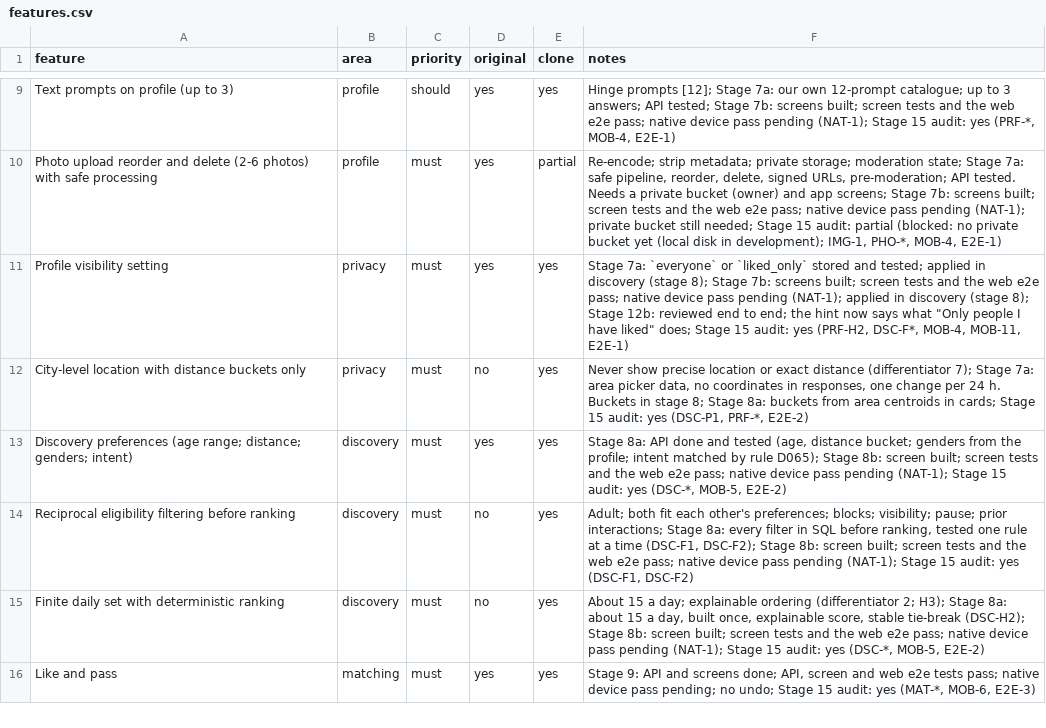
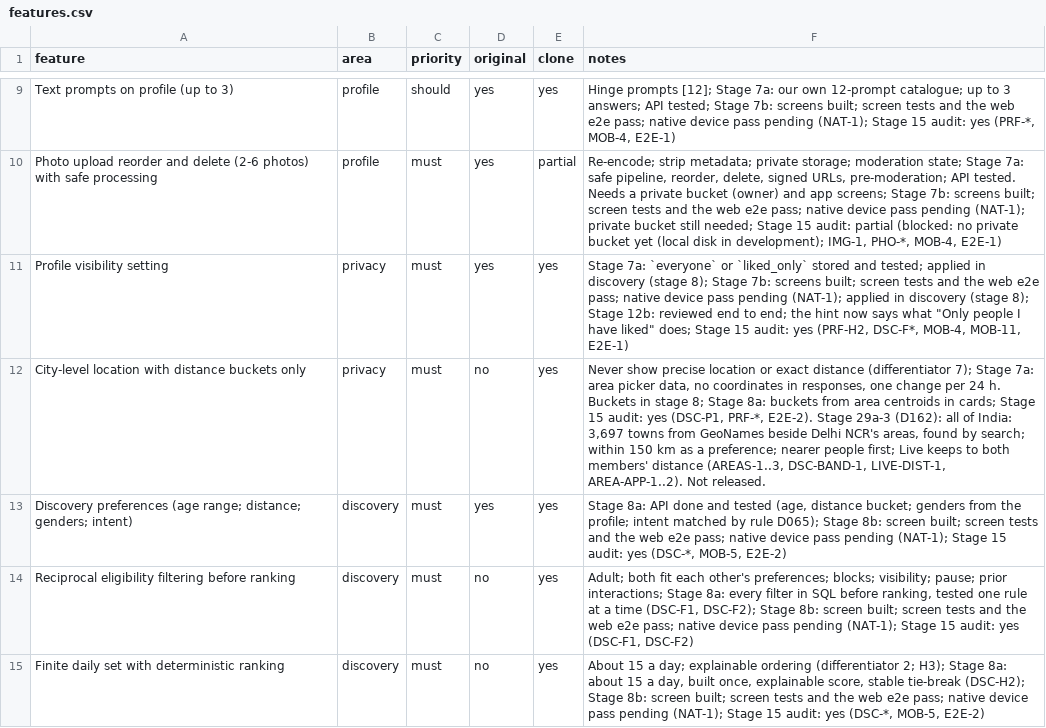
Before and after one commit to 24f3004602/dating-app, a CSV file: replica/features.csv, drawn as a sheet; only a part is shown, gaps mark what is left out; the shorter side is filled out with more unchanged rows.

```diff
--- a/replica/features.csv
+++ b/replica/features.csv
@@ -11,3 +11,3 @@ Photo upload reorder and delete (2-6 photos) with safe processing,profile,must,y
 Profile visibility setting,privacy,must,yes,yes,"Stage 7a: `everyone` or `liked_only` stored and tested; applied in discovery (stage 8); Stage 7b: screens built; screen tests and the web e2e pass; native device pass pending (NAT-1); applied in discovery (stage 8); Stage 12b: reviewed end to end; the hint now says what ""Only people I have liked"" does; Stage 15 audit: yes (PRF-H2, DSC-F*, MOB-4, MOB-11, E2E-1)"
-City-level location with distance buckets only,privacy,must,no,yes,"Never show precise location or exact distance (differentiator 7); Stage 7a: area picker data, no coordinates in responses, one change per 24 h. Buckets in stage 8; Stage 8a: buckets from area centroids in cards; Stage 15 audit: yes (DSC-P1, PRF-*, E2E-2)"
+City-level location with distance buckets only,privacy,must,no,yes,"Never show precise location or exact distance (differentiator 7); Stage 7a: area picker data, no coordinates in responses, one change per 24 h. Buckets in stage 8; Stage 8a: buckets from area centroids in cards; Stage 15 audit: yes (DSC-P1, PRF-*, E2E-2). Stage 29a-3 (D162): all of India: 3,697 towns from GeoNames beside Delhi NCR's areas, found by search; within 150 km as a preference; nearer people first; Live keeps to both members' distance (AREAS-1..3, DSC-BAND-1, LIVE-DIST-1, AREA-APP-1..2). Not released."
 Discovery preferences (age range; distance; genders; intent),discovery,must,yes,yes,"Stage 8a: API done and tested (age, distance bucket; genders from the profile; intent matched by rule D065); Stage 8b: screen built; screen tests and the web e2e pass; native device pass pending (NAT-1); Stage 15 audit: yes (DSC-*, MOB-5, E2E-2)"
```
Also changed, not shown: 36 other files.
